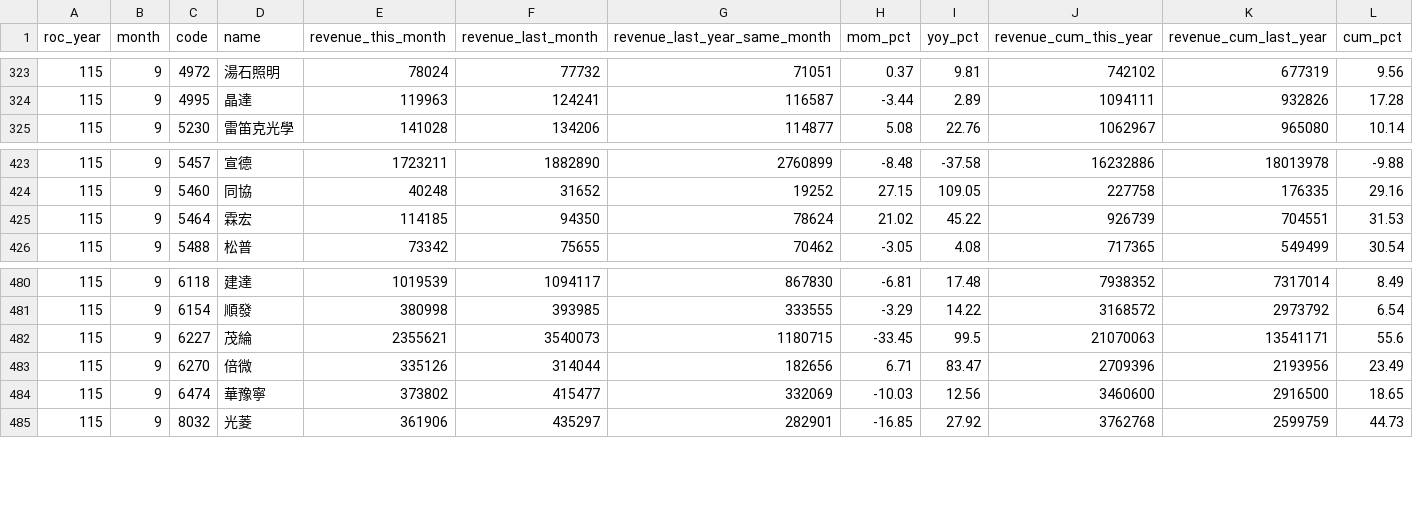
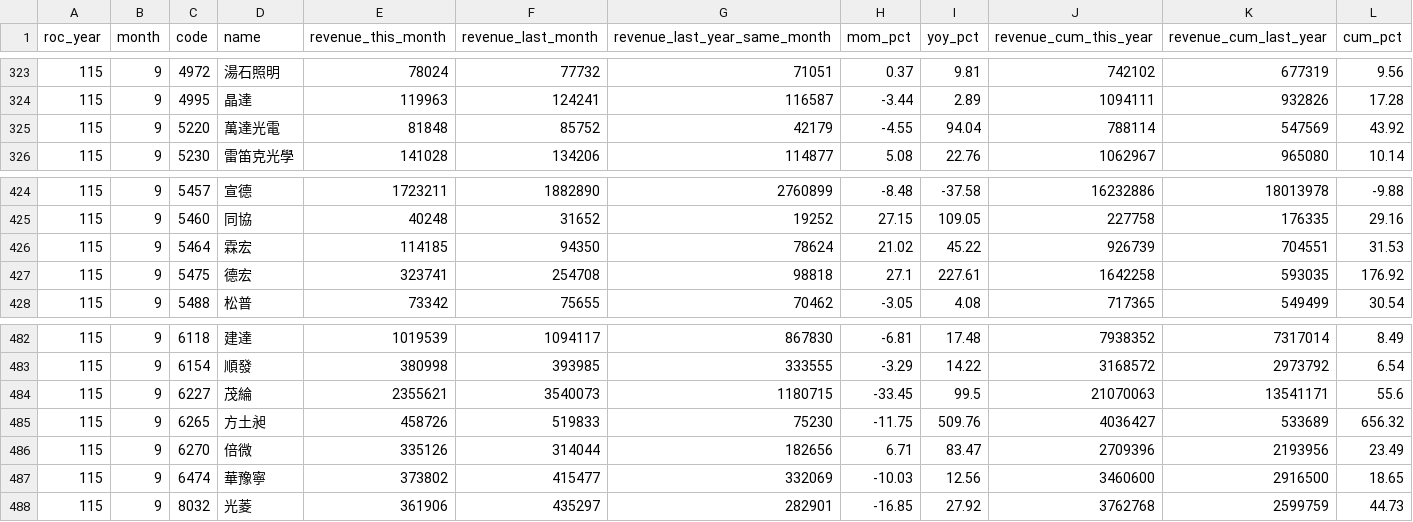
Before and after one commit to jcluox/daily-stock, a CSV file: data/raw/revenue/otc_115_9.csv, drawn as a sheet; only a part is shown, gaps mark what is left out; the diff names each change by its address in the sheet, - before the commit and + after, or states it on an @@ line.

```diff
--- a/data/raw/revenue/otc_115_9.csv
+++ b/data/raw/revenue/otc_115_9.csv
+row 325: 115 | 9 | 5220 | 萬達光電 | 81848 | 85752 | 42179 | -4.55 | 94.04 | 788114 | 547569 | 43.92
+row 427: 115 | 9 | 5475 | 德宏 | 323741 | 254708 | 98818 | 27.1 | 227.61 | 1642258 | 593035 | 176.92
+row 485: 115 | 9 | 6265 | 方土昶 | 458726 | 519833 | 75230 | -11.75 | 509.76 | 4036427 | 533689 | 656.32
```
Also changed, not shown: data/raw/revenue/sii_115_9.csv.
